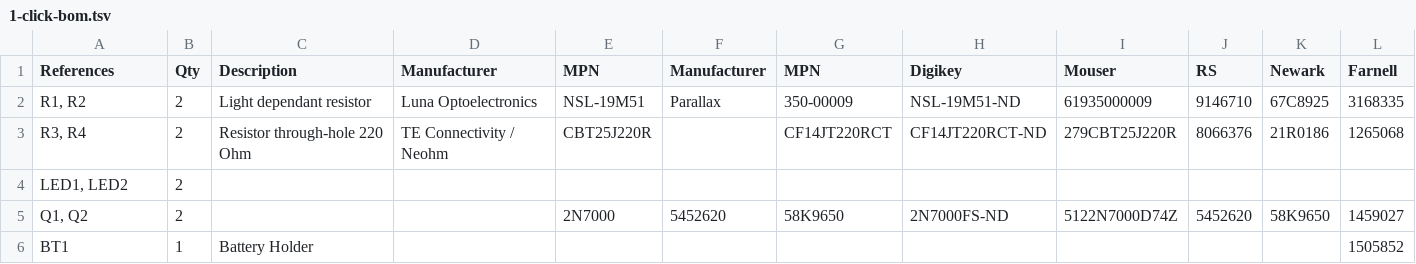
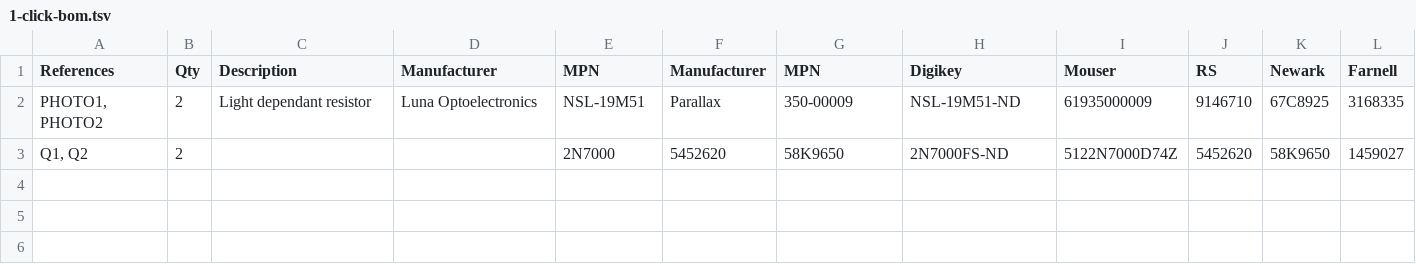
Before and after one commit to kitspace/jelly, a TSV file: 1-click-bom.tsv, drawn as a sheet.

Commit message:
Clear old values in BOM

```diff
--- a/1-click-bom.tsv
+++ b/1-click-bom.tsv
@@ -1,6 +1,3 @@
 References	Qty	Description	Manufacturer	MPN	Manufacturer	MPN	Digikey	Mouser	RS	Newark	Farnell
-R1, R2	2	Light dependant resistor	Luna Optoelectronics	NSL-19M51	Parallax	350-00009	NSL-19M51-ND	61935000009	9146710	67C8925	3168335
-R3, R4	2	Resistor through-hole 220 Ohm	TE Connectivity / Neohm	CBT25J220R		CF14JT220RCT	CF14JT220RCT-ND	279CBT25J220R	8066376	21R0186	1265068
-LED1, LED2	2										
+PHOTO1, PHOTO2	2	Light dependant resistor	Luna Optoelectronics	NSL-19M51	Parallax	350-00009	NSL-19M51-ND	61935000009	9146710	67C8925	3168335
 Q1, Q2	2			2N7000	5452620	58K9650	2N7000FS-ND	5122N7000D74Z	5452620	58K9650	1459027
-BT1	1	Battery Holder									1505852
```
